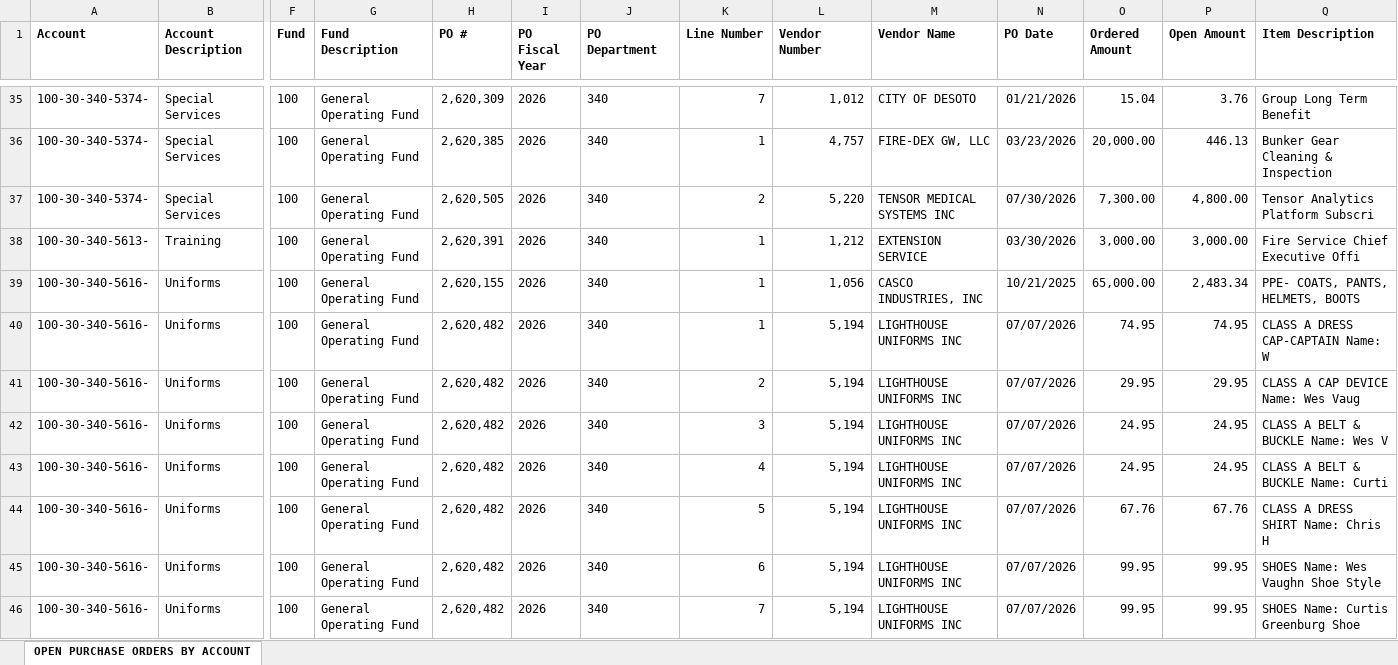
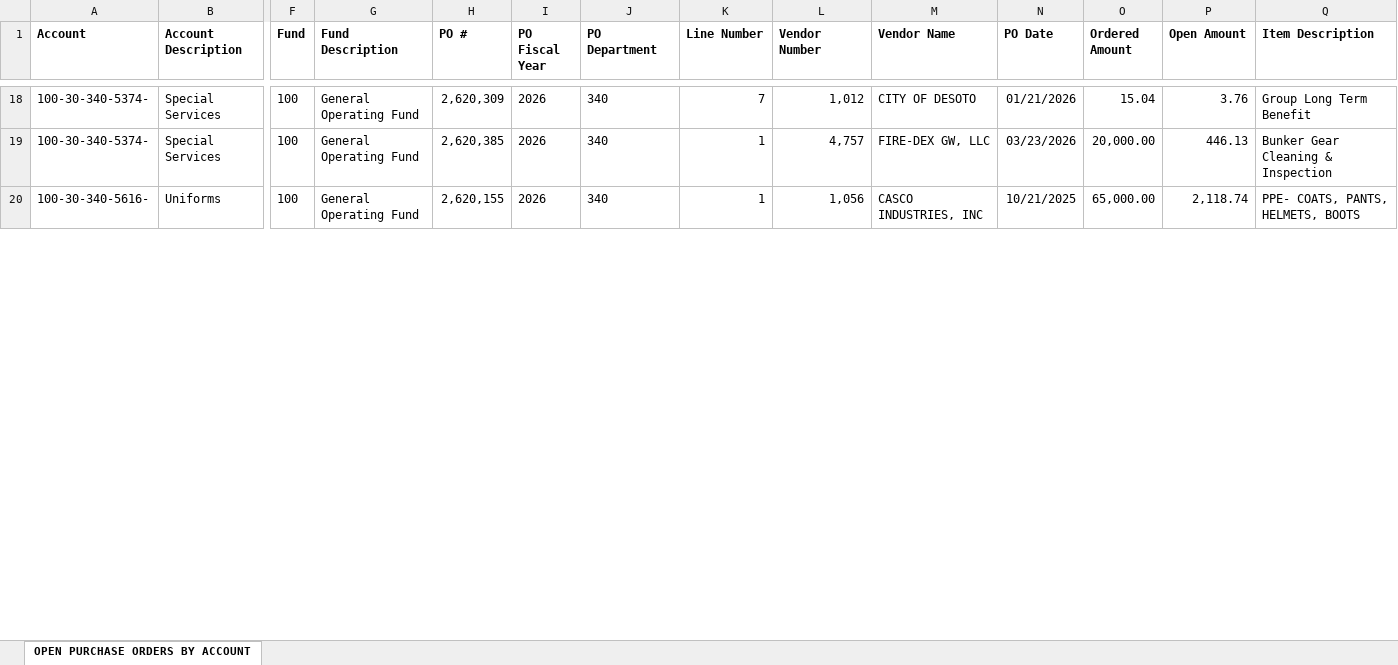
Before and after one commit to chfd-dashboard/Budget.Calculator, an Excel workbook: data/open-pos.xlsx, sheet OPEN PURCHASE ORDERS BY ACCOUNT, drawn as a sheet; only a part is shown, gaps mark what is left out; values as stored, in another font and other column widths than the file's, no borders; removed rows and columns are numbered as before the commit, all else as after; rows hold the shown columns only; the diff covers the shown part only; the diff names each change by its address in the sheet, - before the commit and + after, or states it on an @@ line.

Commit message:
data: update data/open-pos.xlsx

```diff
--- a/data/open-pos.xlsx (sheet OPEN PURCHASE ORDERS BY ACCOUNT)
+++ b/data/open-pos.xlsx (sheet OPEN PURCHASE ORDERS BY ACCOUNT)
-row 37: 100-30-340-5374- | Special Services | 100 | General Operating Fund | 2,620,505 | 2026 | 340 | 2 | 5,220 | TENSOR MEDICAL SYSTEMS INC | 07/30/2026 | 7,300.00 | 4,800.00 | Tensor Analytics Platform Subscri
-row 38: 100-30-340-5613- | Training | 100 | General Operating Fund | 2,620,391 | 2026 | 340 | 1 | 1,212 | EXTENSION SERVICE | 03/30/2026 | 3,000.00 | 3,000.00 | Fire Service Chief Executive Offi
-P20 (Open Amount): 2,483.34
+P20 (Open Amount): 2,118.74
-row 40: 100-30-340-5616- | Uniforms | 100 | General Operating Fund | 2,620,482 | 2026 | 340 | 1 | 5,194 | LIGHTHOUSE UNIFORMS INC | 07/07/2026 | 74.95 | 74.95 | CLASS A DRESS CAP-CAPTAIN Name: W
-row 41: 100-30-340-5616- | Uniforms | 100 | General Operating Fund | 2,620,482 | 2026 | 340 | 2 | 5,194 | LIGHTHOUSE UNIFORMS INC | 07/07/2026 | 29.95 | 29.95 | CLASS A CAP DEVICE Name: Wes Vaug
-row 42: 100-30-340-5616- | Uniforms | 100 | General Operating Fund | 2,620,482 | 2026 | 340 | 3 | 5,194 | LIGHTHOUSE UNIFORMS INC | 07/07/2026 | 24.95 | 24.95 | CLASS A BELT & BUCKLE Name: Wes V
-row 43: 100-30-340-5616- | Uniforms | 100 | General Operating Fund | 2,620,482 | 2026 | 340 | 4 | 5,194 | LIGHTHOUSE UNIFORMS INC | 07/07/2026 | 24.95 | 24.95 | CLASS A BELT & BUCKLE Name: Curti
-row 44: 100-30-340-5616- | Uniforms | 100 | General Operating Fund | 2,620,482 | 2026 | 340 | 5 | 5,194 | LIGHTHOUSE UNIFORMS INC | 07/07/2026 | 67.76 | 67.76 | CLASS A DRESS SHIRT Name: Chris H
-row 45: 100-30-340-5616- | Uniforms | 100 | General Operating Fund | 2,620,482 | 2026 | 340 | 6 | 5,194 | LIGHTHOUSE UNIFORMS INC | 07/07/2026 | 99.95 | 99.95 | SHOES Name: Wes Vaughn Shoe Style
-row 46: 100-30-340-5616- | Uniforms | 100 | General Operating Fund | 2,620,482 | 2026 | 340 | 7 | 5,194 | LIGHTHOUSE UNIFORMS INC | 07/07/2026 | 99.95 | 99.95 | SHOES Name: Curtis Greenburg Shoe
```
Also changed, not shown: 11 added rows, 65 removed rows and 21 edited cells elsewhere in this sheet.
